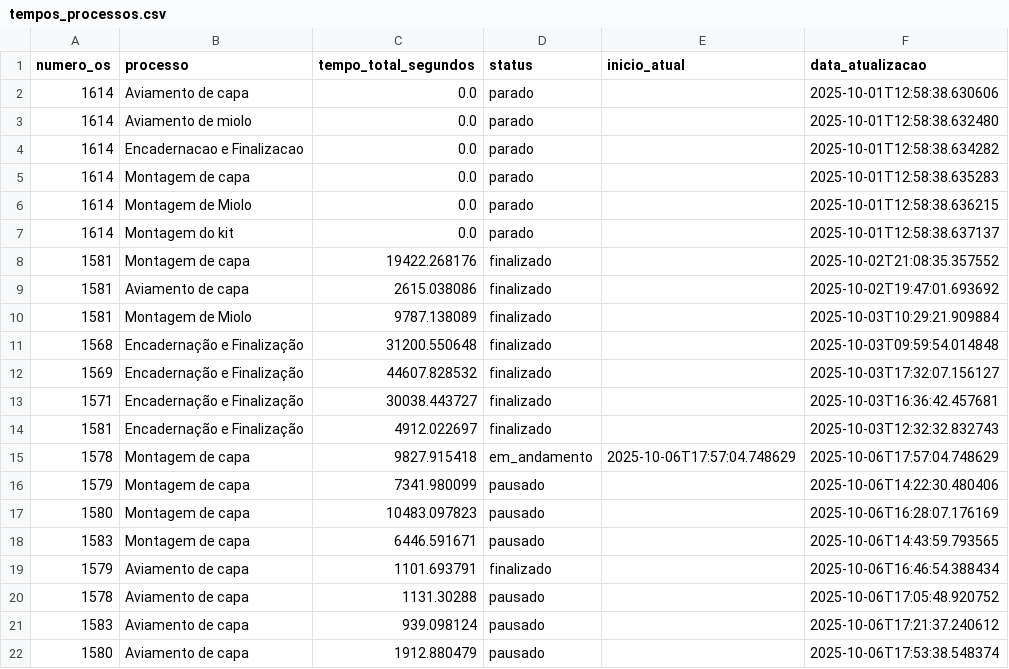
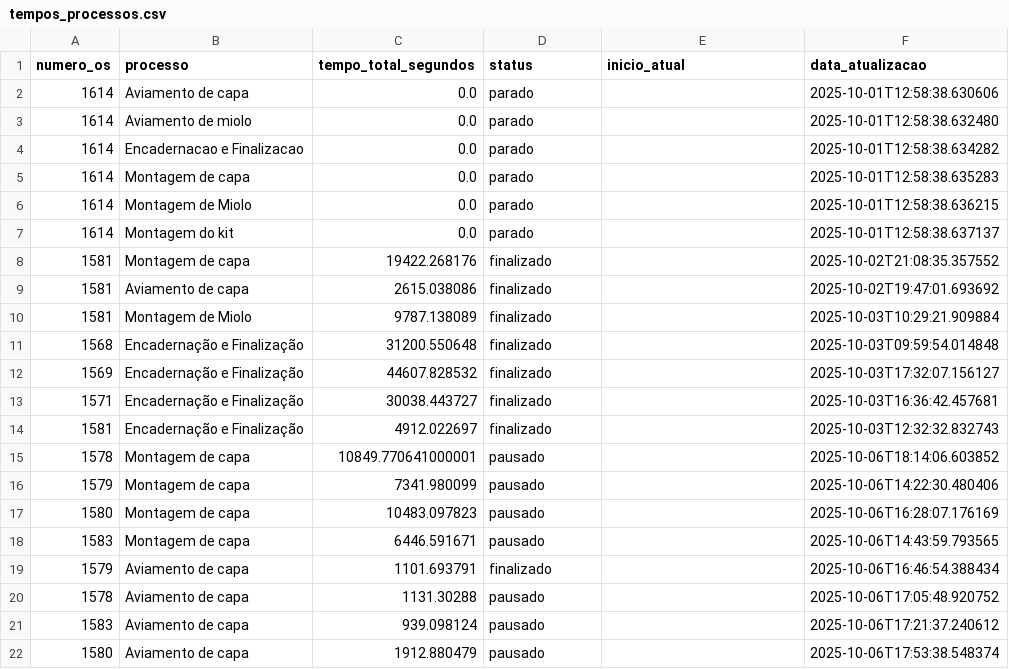
Before and after one commit to controleciceropapelaria-design/sistema-apontamento-tempos, a CSV file: tempos_processos.csv, drawn as a sheet.

Commit message:
Tempos atualizados - 06/10/2025 18:14

```diff
--- a/tempos_processos.csv
+++ b/tempos_processos.csv
@@ -14,3 +14,3 @@ numero_os,processo,tempo_total_segundos,status,inicio_atual,data_atualizacao
 1581,Encadernação e Finalização,4912.022697,finalizado,,2025-10-03T12:32:32.832743
-1578,Montagem de capa,9827.915418,em_andamento,2025-10-06T17:57:04.748629,2025-10-06T17:57:04.748629
+1578,Montagem de capa,10849.770641000001,pausado,,2025-10-06T18:14:06.603852
 1579,Montagem de capa,7341.980099,pausado,,2025-10-06T14:22:30.480406
```
